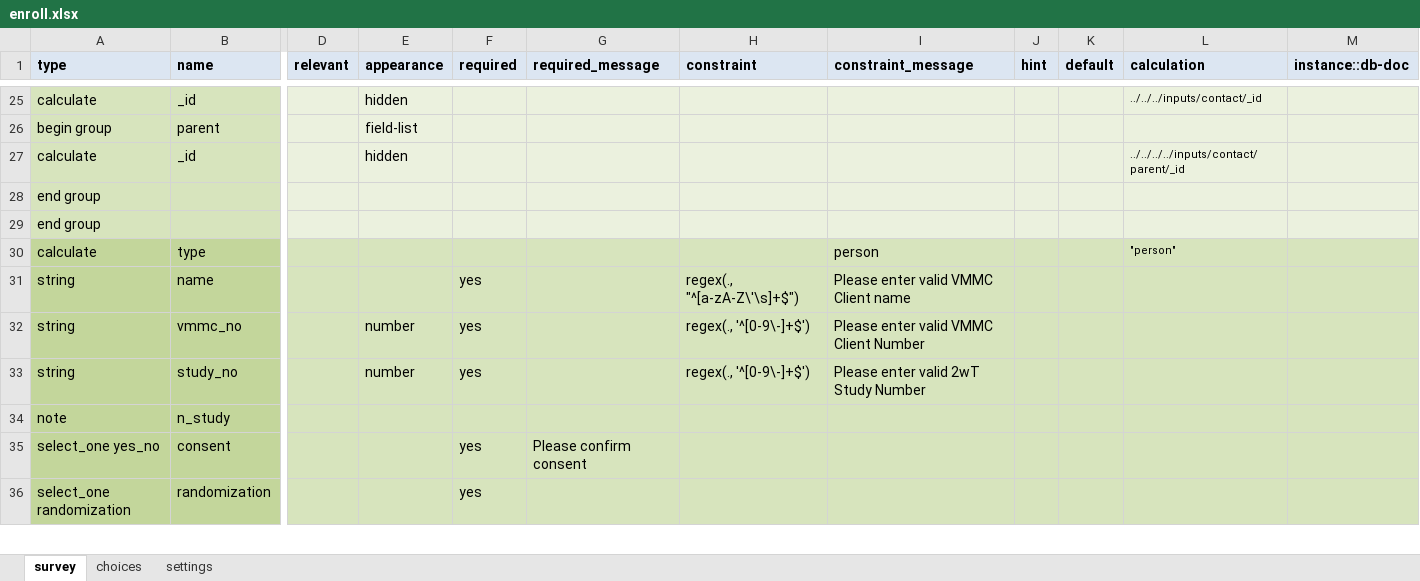
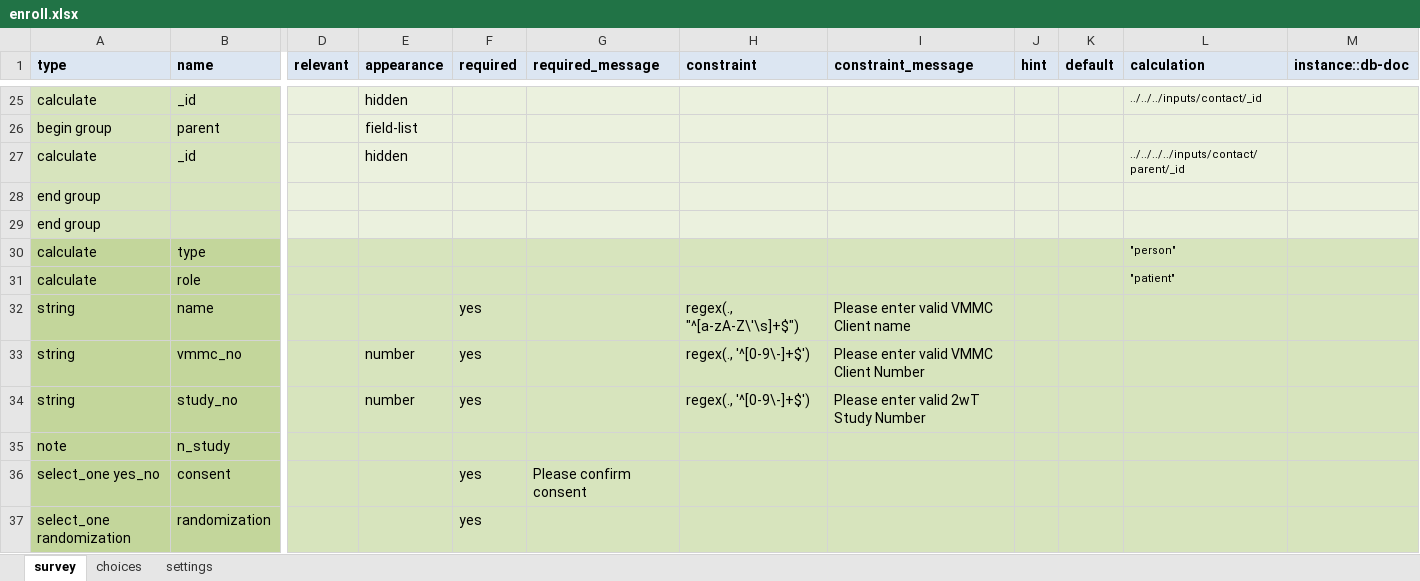
Before and after one commit to medic/cht-post-ops-app, an Excel workbook: itech-aurum/forms/app/enroll.xlsx, sheet survey, drawn as a sheet; only a part is shown, gaps mark what is left out; values as stored, in another font and other column widths than the file's, no borders; rows hold the shown columns only; the diff names each change by its address in the sheet, - before the commit and + after, or states it on an @@ line.

Commit message:
Adding mute and unmute forms, "patient" role in enroll form, translations

```diff
--- a/itech-aurum/forms/app/enroll.xlsx (sheet survey)
+++ b/itech-aurum/forms/app/enroll.xlsx (sheet survey)
-I30 (constraint_message): person
+I30 (constraint_message): (empty)
+row 31: calculate | role |  |  |  |  |  |  |  |  | "patient"
```
Also changed, not shown: 9 other files.
